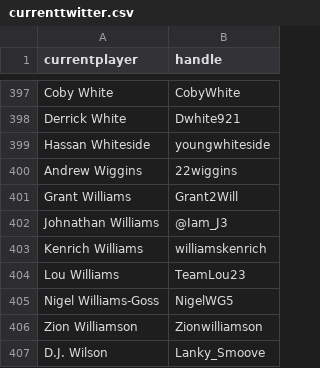
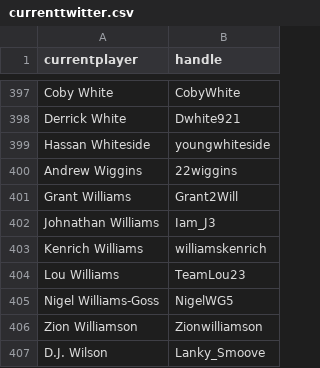
Before and after one commit to hfuong/nbatwitter, a CSV file: data/currenttwitter.csv, drawn as a sheet; only a part is shown, gaps mark what is left out.

```diff
--- a/data/currenttwitter.csv
+++ b/data/currenttwitter.csv
@@ -401,3 +401,3 @@ Andrew Wiggins,22wiggins
 Grant Williams,Grant2Will
-Johnathan Williams,@Iam_J3
+Johnathan Williams,Iam_J3
 Kenrich Williams,williamskenrich
```
Also changed, not shown: data/currenttwitter_updated.csv, data/twitterhandles.csv.
